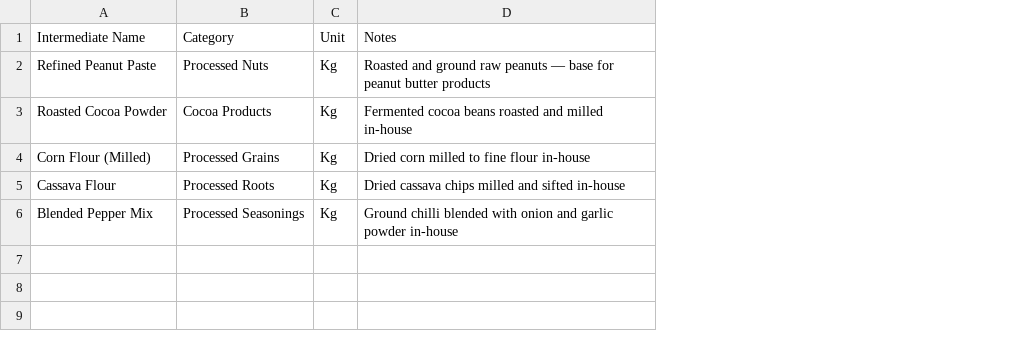
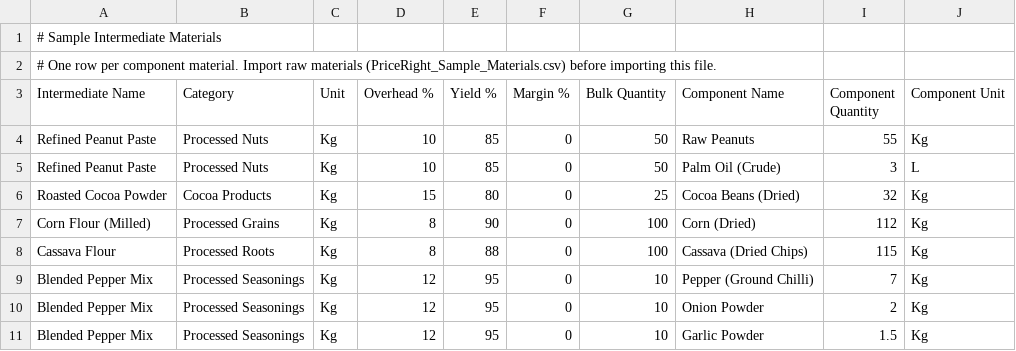
Before and after one commit to KwakuAsamoah/priceright, a CSV file: client-dist/templates/PriceRight_Sample_Intermediates.csv, drawn as a sheet; removed rows and columns are numbered as before the commit, all else as after; the diff names each change by its address in the sheet, - before the commit and + after, or states it on an @@ line.

```diff
--- a/client-dist/templates/PriceRight_Sample_Intermediates.csv
+++ b/client-dist/templates/PriceRight_Sample_Intermediates.csv
-column D (Notes), rows 2-6: Roasted and ground raw peanuts — base for peanut butter products | Fermented cocoa beans roasted and milled in-house | Dried corn milled to fine flour in-house | Dried cassava chips milled and sifted in-house | Ground chilli blended with onion and garlic powder in-house
+column D (Overhead %), rows 5-9: 10 | 15 | 8 | 8 | 12
+column E (Yield %), rows 5-9: 85 | 80 | 90 | 88 | 95
+column F (Margin %), rows 5-9: all 0
+column G (Bulk Quantity), rows 5-9: 50 | 25 | 100 | 100 | 10
+column H (Component Name), rows 5-9: Palm Oil (Crude) | Cocoa Beans (Dried) | Corn (Dried) | Cassava (Dried Chips) | Pepper (Ground Chilli)
+column I (Component Quantity), rows 5-9: 3 | 32 | 112 | 115 | 7
+column J (Component Unit), rows 5-9: L | Kg | Kg | Kg | Kg
+row 1: # Sample Intermediate Materials
+row 2: # One row per component material. Import raw materials (PriceRight_Sample_Materials.csv) before importing this file.
+row 4: Refined Peanut Paste | Processed Nuts | Kg | 10 | 85 | 0 | 50 | Raw Peanuts | 55 | Kg
+row 10: Blended Pepper Mix | Processed Seasonings | Kg | 12 | 95 | 0 | 10 | Onion Powder | 2 | Kg
+row 11: Blended Pepper Mix | Processed Seasonings | Kg | 12 | 95 | 0 | 10 | Garlic Powder | 1.5 | Kg
```
Also changed, not shown: client-dist/templates/PriceRight_Intermediates_Import_Template.csv, client-dist/templates/PriceRight_Products_Import_Template.csv, 32 other files.
